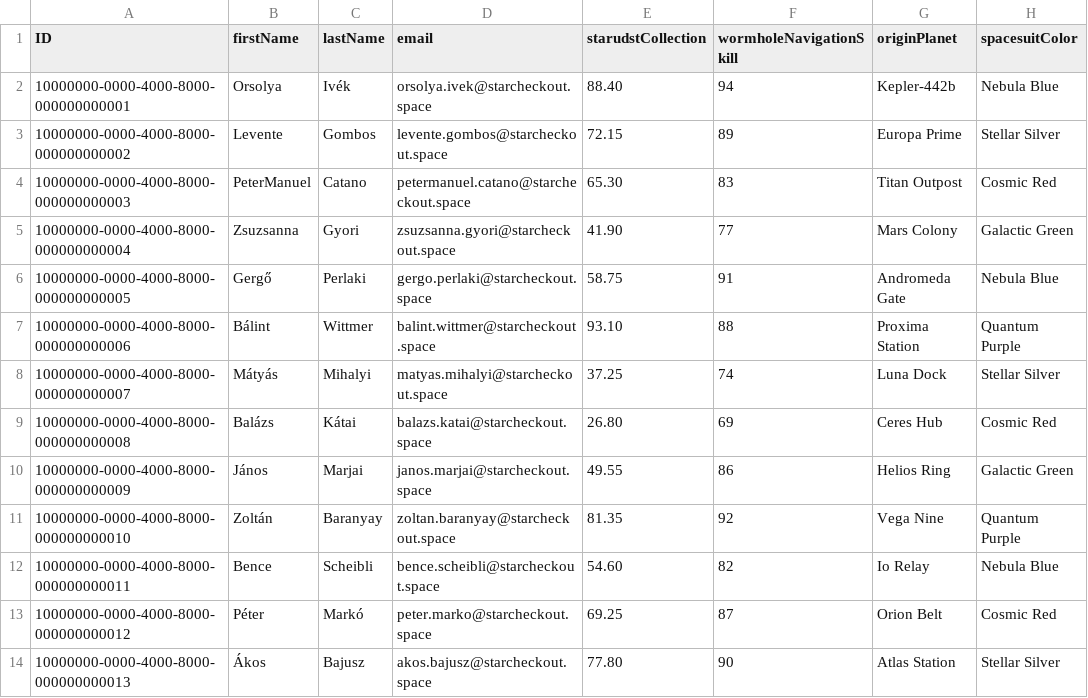
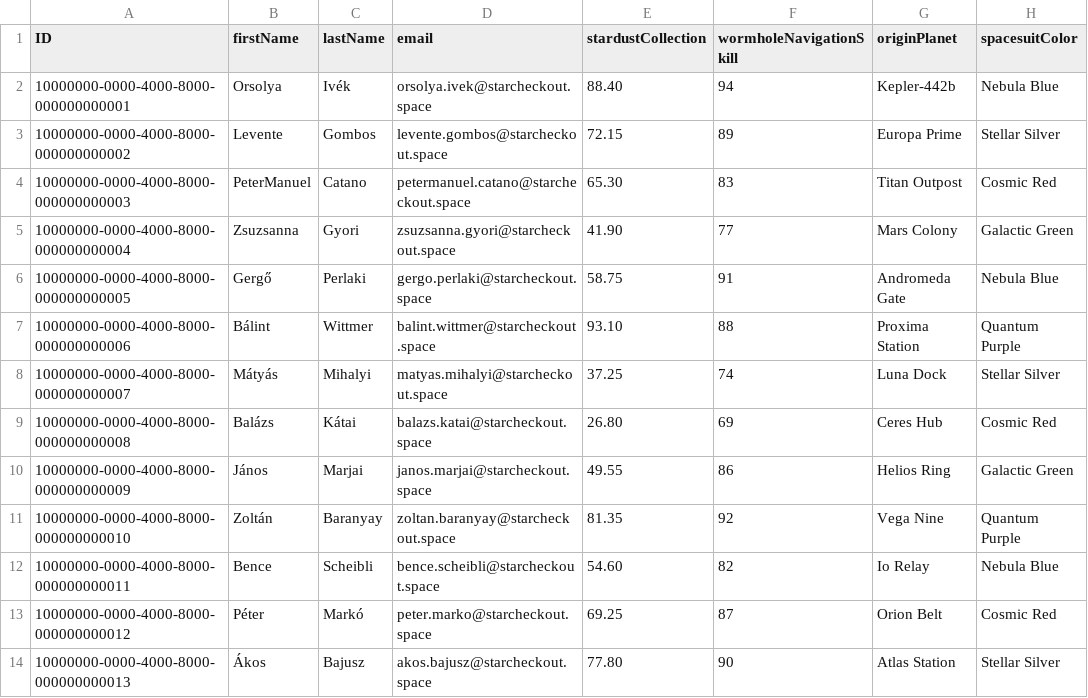
Before and after one commit to dudaskobendeguz/Galactic-Spacefarer-Adventure-Aldi, a CSV file: db/data/SpaceFarer.csv, drawn as a sheet; only a part is shown; the diff names each change by its address in the sheet, - before the commit and + after, or states it on an @@ line.

Commit message:
fix(Task-1): Correct typo in header for stardustCollection field in SpaceFarer.csv

```diff
--- a/db/data/SpaceFarer.csv
+++ b/db/data/SpaceFarer.csv
-E1: starudstCollection
+E1: stardustCollection
```
